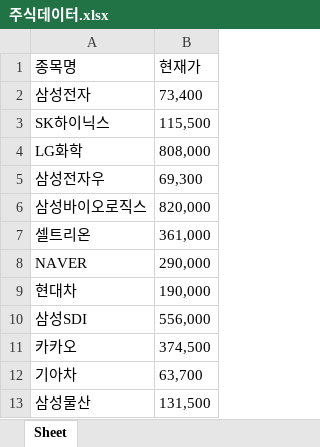
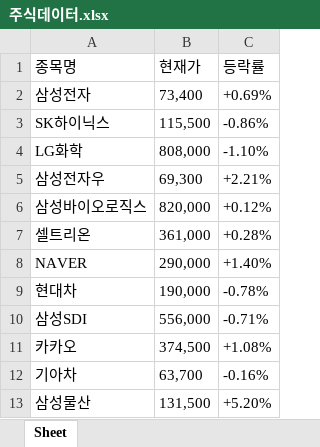
Before and after one commit to rlatjrfks/Service_proj01, an Excel workbook: flask/templates/주식데이터.xlsx, sheet Sheet, drawn as a sheet; only a part is shown; values as stored, in another font and other column widths than the file's, no borders; the diff names each change by its address in the sheet, - before the commit and + after, or states it on an @@ line.

```diff
--- a/flask/templates/주식데이터.xlsx (sheet Sheet)
+++ b/flask/templates/주식데이터.xlsx (sheet Sheet)
+column C (등락률), rows 2-13: +0.69% | -0.86% | -1.10% | +2.21% | +0.12% | +0.28% | +1.40% | -0.78% | -0.71% | +1.08% | -0.16% | +5.20%
```
Also changed, not shown: 12 other files.
